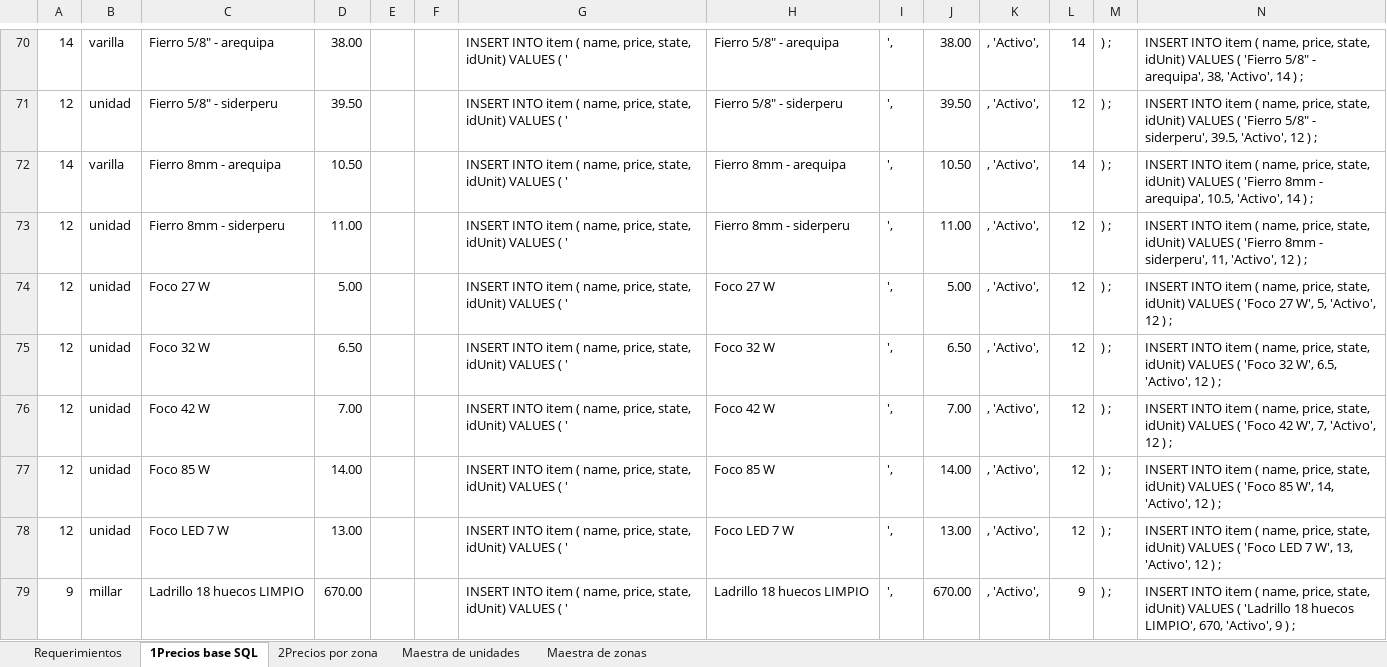
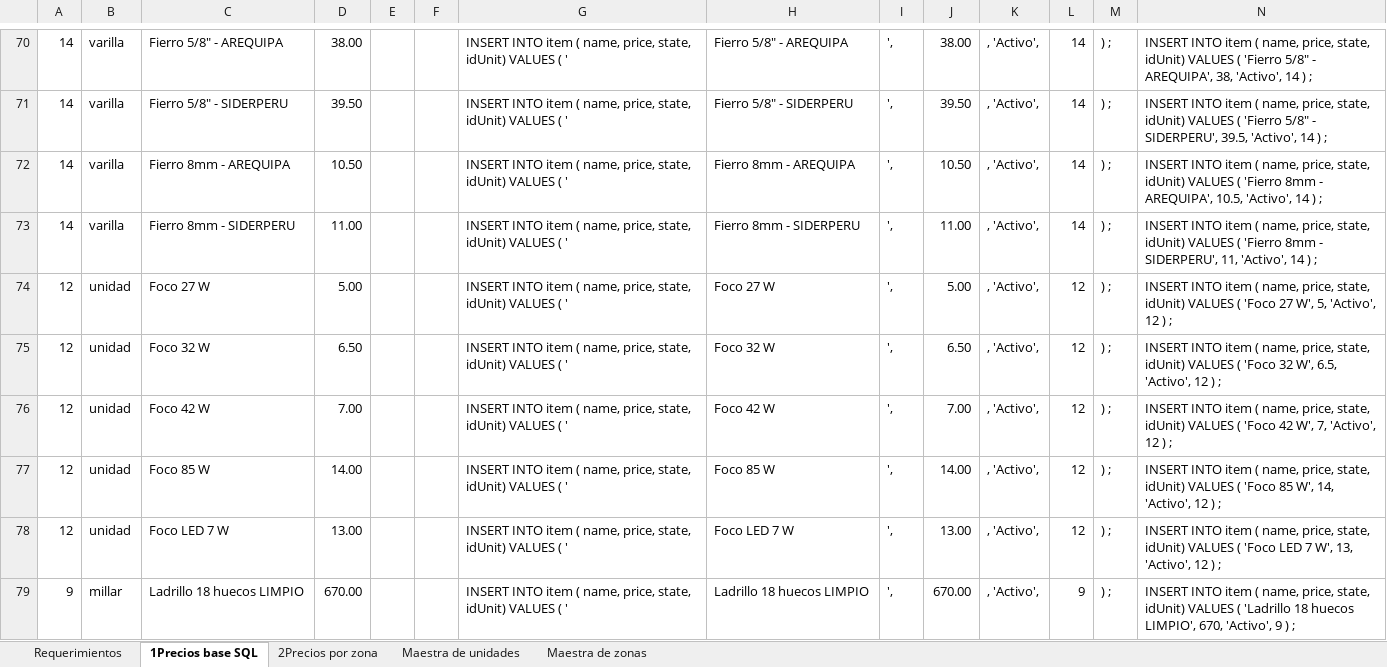
Before and after one commit to cmlpsuperior/omni, an Excel workbook: database/BD/backup/precios - nuevos unis.xlsx, sheet 1Precios base SQL, drawn as a sheet; only a part is shown, gaps mark what is left out; values as stored, in another font and other column widths than the file's, no borders; the diff covers the shown part only; the diff names each change by its address in the sheet, - before the commit and + after, or states it on an @@ line.

```diff
--- a/database/BD/backup/precios - nuevos unis.xlsx (sheet 1Precios base SQL)
+++ b/database/BD/backup/precios - nuevos unis.xlsx (sheet 1Precios base SQL)
-C70: Fierro 5/8" - arequipa
+C70: Fierro 5/8" - AREQUIPA
-H70: Fierro 5/8" - arequipa
+H70: Fierro 5/8" - AREQUIPA
-N70: …5/8" - arequipa', 38, 'Activo',…
+N70: …5/8" - AREQUIPA', 38, 'Activo',…
-A71: 12
+A71: 14
-B71: unidad
+B71: varilla
-C71: Fierro 5/8" - siderperu
+C71: Fierro 5/8" - SIDERPERU
-H71: Fierro 5/8" - siderperu
+H71: Fierro 5/8" - SIDERPERU
-L71: 12
+L71: 14
-N71: …5/8" - siderperu', 39.5, 'Activo', 12 ) ;
+N71: …5/8" - SIDERPERU', 39.5, 'Activo', 14 ) ;
-C72: Fierro 8mm - arequipa
+C72: Fierro 8mm - AREQUIPA
-H72: Fierro 8mm - arequipa
+H72: Fierro 8mm - AREQUIPA
-N72: …8mm - arequipa', 10.5, 'Activo',…
+N72: …8mm - AREQUIPA', 10.5, 'Activo',…
-A73: 12
+A73: 14
-B73: unidad
+B73: varilla
-C73: Fierro 8mm - siderperu
+C73: Fierro 8mm - SIDERPERU
-H73: Fierro 8mm - siderperu
+H73: Fierro 8mm - SIDERPERU
-L73: 12
+L73: 14
-N73: …8mm - siderperu', 11, 'Activo', 12 ) ;
+N73: …8mm - SIDERPERU', 11, 'Activo', 14 ) ;
```
Also changed, not shown: 33 edited cells and cell formats elsewhere in this sheet, 21 other files.
